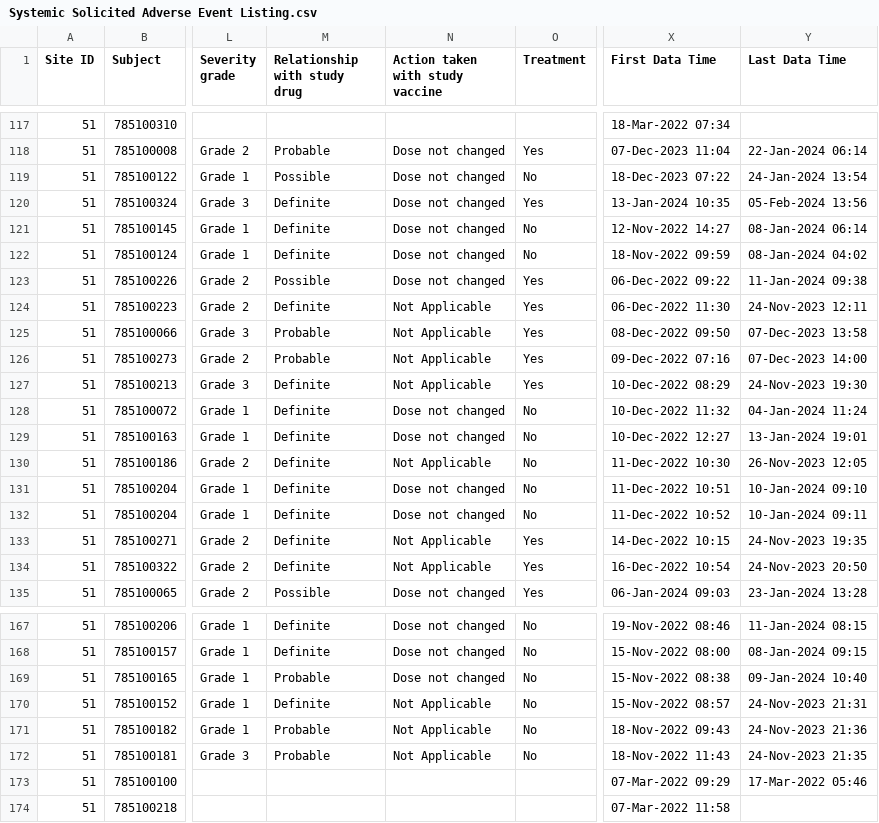
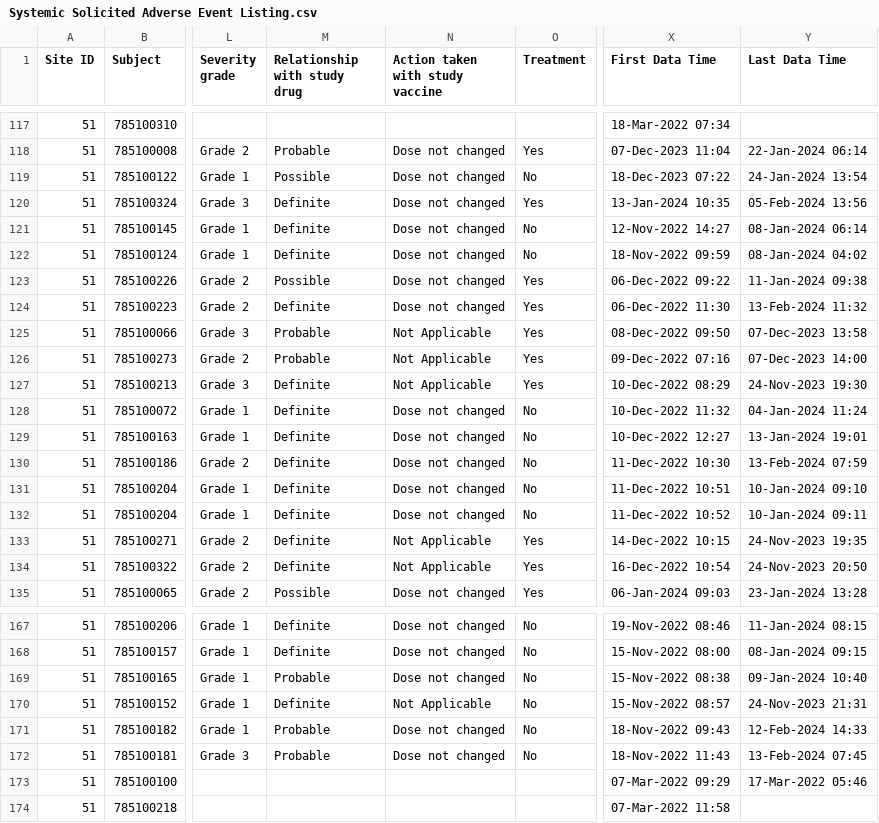
Before and after one commit to KEMRI-WellcomeTrust/vac078, a CSV file: study data/Systemic Solicited Adverse Event Listing.csv, drawn as a sheet; only a part is shown, gaps mark what is left out; the diff names each change by its address in the sheet, - before the commit and + after, or states it on an @@ line.

```diff
--- a/study data/Systemic Solicited Adverse Event Listing.csv
+++ b/study data/Systemic Solicited Adverse Event Listing.csv
-N124 (Action taken with study vaccine): Not Applicable
+N124 (Action taken with study vaccine): Dose not changed
-Y124 (Last Data Time): 24-Nov-2023 12:11
+Y124 (Last Data Time): 13-Feb-2024 11:32
-N130 (Action taken with study vaccine): Not Applicable
+N130 (Action taken with study vaccine): Dose not changed
-Y130 (Last Data Time): 26-Nov-2023 12:05
+Y130 (Last Data Time): 13-Feb-2024 07:59
-N171:N172 (Action taken with study vaccine): Not Applicable
+N171:N172 (Action taken with study vaccine): Dose not changed
-Y171 (Last Data Time): 24-Nov-2023 21:36
+Y171 (Last Data Time): 12-Feb-2024 14:33
-Y172 (Last Data Time): 24-Nov-2023 21:35
+Y172 (Last Data Time): 13-Feb-2024 07:45
```
Also changed, not shown: study data/Local Solicited Adverse Event Listing.csv, 5 other files.
